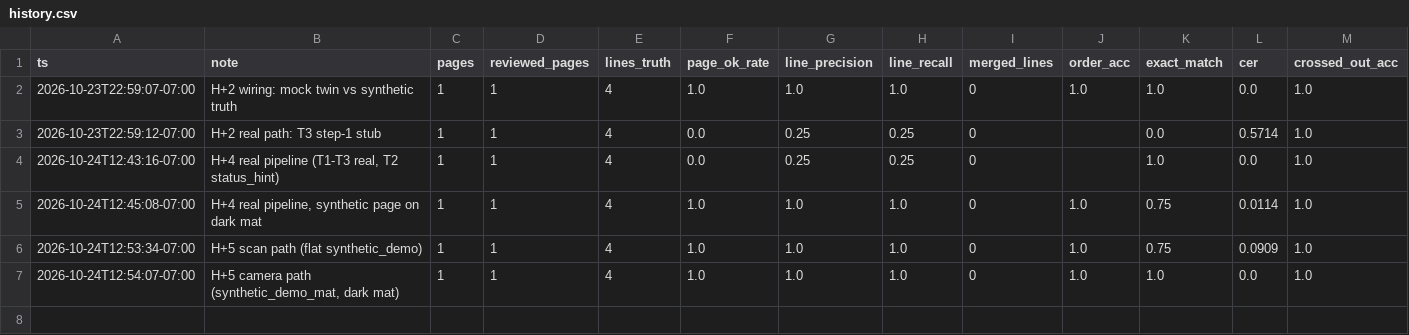
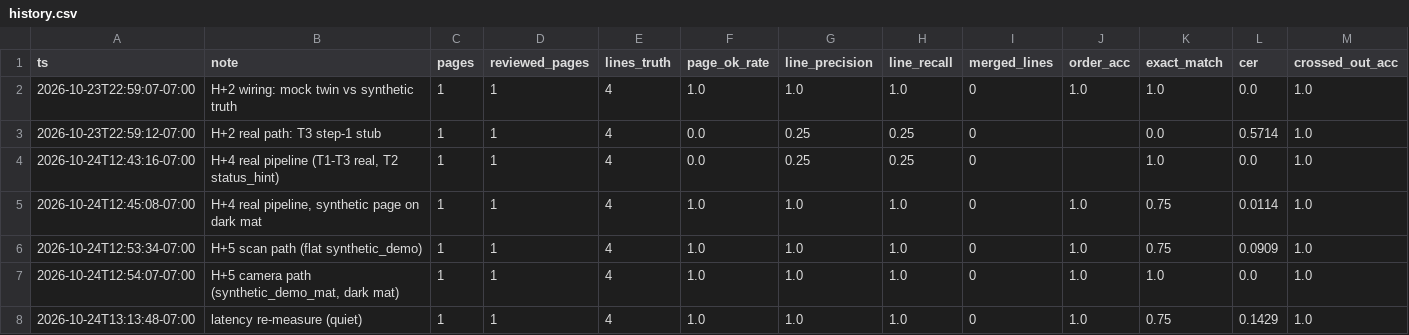
Before and after one commit to ConfidentLetter/CalHacks13.0, a CSV file: synapse_vision/eval/history.csv, drawn as a sheet; only a part is shown; rows hold the shown columns only; the diff names each change by its address in the sheet, - before the commit and + after, or states it on an @@ line.

Commit message:
checkpoint H+7 (Synapse Vision): T4 提供 bridge 嵌入接口; 延迟复测 65s vs 直接调用 4s, 交 T3 排查

```diff
--- a/synapse_vision/eval/history.csv
+++ b/synapse_vision/eval/history.csv
+row 8: 2026-10-24T13:13:48-07:00 | latency re-measure (quiet) | 1 | 1 | 4 | 1.0 | 1.0 | 1.0 | 0 | 1.0 | 0.75 | 0.1429 | 1.0
```
Also changed, not shown: 21 other files.
